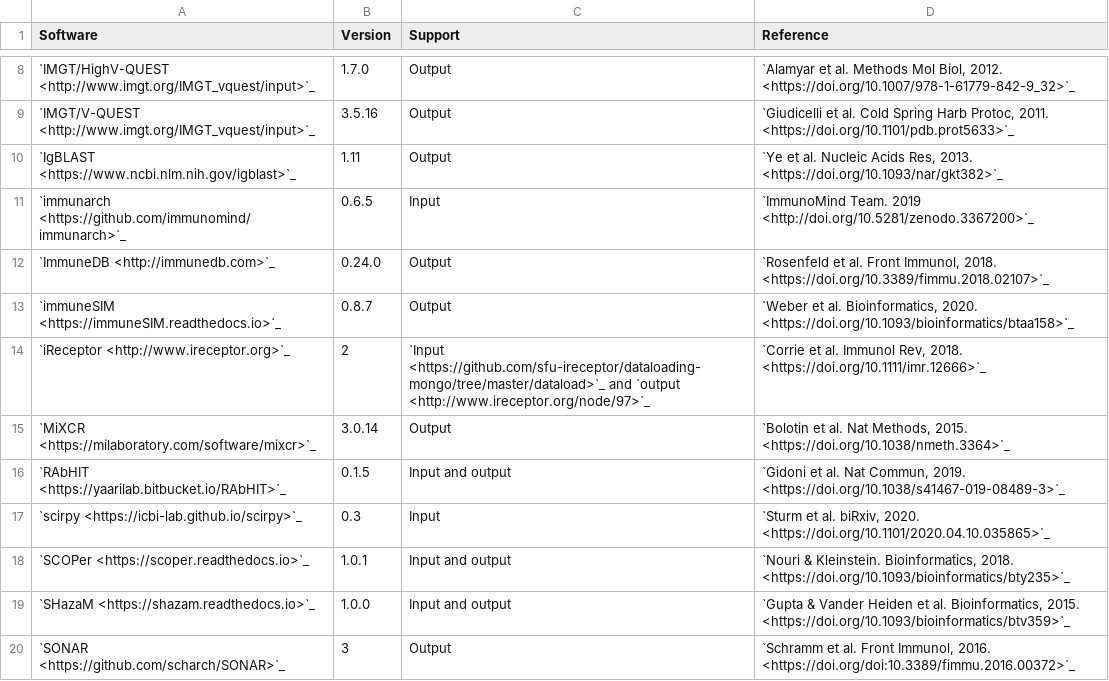
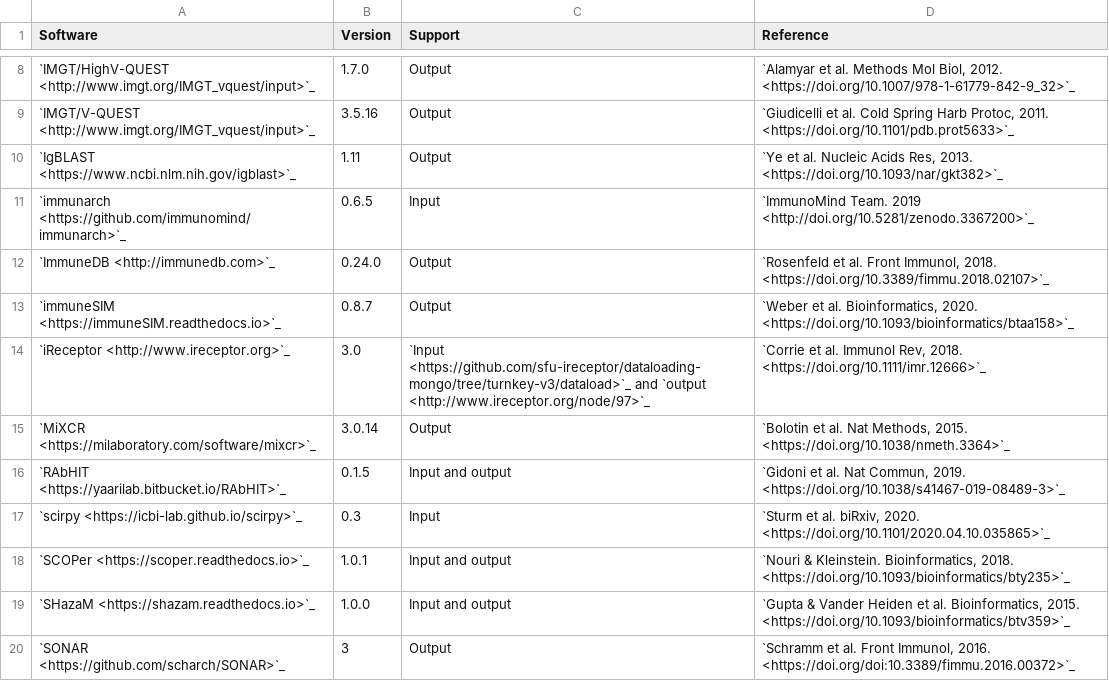
Before and after one commit to airr-community/airr-standards, a TSV file: docs/resources/tables/rearrangement_support.tsv, drawn as a sheet; only a part is shown, gaps mark what is left out.

Commit message:
Update iReceptor to reflect v3.0 release

```diff
--- a/docs/resources/tables/rearrangement_support.tsv
+++ b/docs/resources/tables/rearrangement_support.tsv
@@ -13,3 +13,3 @@ Software	Version	Support	Reference
 `immuneSIM <https://immuneSIM.readthedocs.io>`_	0.8.7	Output	"`Weber et al. Bioinformatics, 2020. <https://doi.org/10.1093/bioinformatics/btaa158>`_"
-`iReceptor <http://www.ireceptor.org>`_	2	`Input <https://github.com/sfu-ireceptor/dataloading-mongo/tree/master/dataload>`_ and `output <http://www.ireceptor.org/node/97>`_	"`Corrie et al. Immunol Rev, 2018. <https://doi.org/10.1111/imr.12666>`_"
+`iReceptor <http://www.ireceptor.org>`_	3.0	`Input <https://github.com/sfu-ireceptor/dataloading-mongo/tree/turnkey-v3/dataload>`_ and `output <http://www.ireceptor.org/node/97>`_	"`Corrie et al. Immunol Rev, 2018. <https://doi.org/10.1111/imr.12666>`_"
 `MiXCR <https://milaboratory.com/software/mixcr>`_	3.0.14	Output	"`Bolotin et al. Nat Methods, 2015. <https://doi.org/10.1038/nmeth.3364>`_"
```
